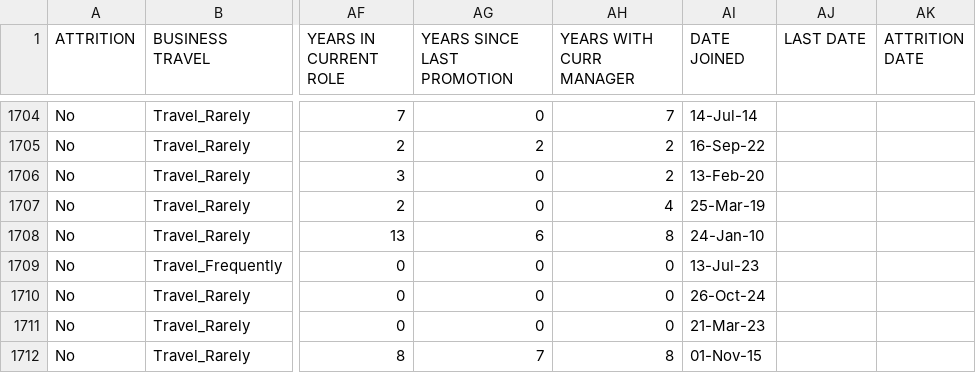
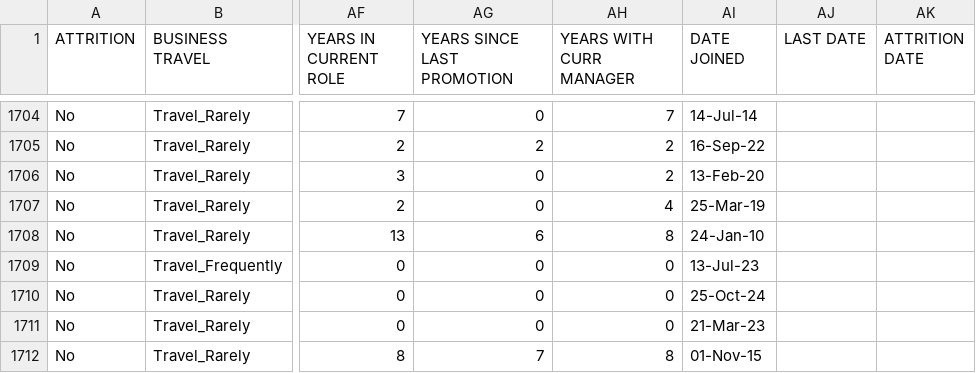
Before and after one commit to Shahadatuliskandar/Shahadatuliskandar-Power-BI-Datasets, a CSV file: Sample HR Data.csv, drawn as a sheet; only a part is shown, gaps mark what is left out; the diff names each change by its address in the sheet, - before the commit and + after, or states it on an @@ line.

Commit message:
Update Sample HR Data.csv

```diff
--- a/Sample HR Data.csv
+++ b/Sample HR Data.csv
-AI1710 (DATE JOINED): 26-Oct-24
+AI1710 (DATE JOINED): 25-Oct-24
```
